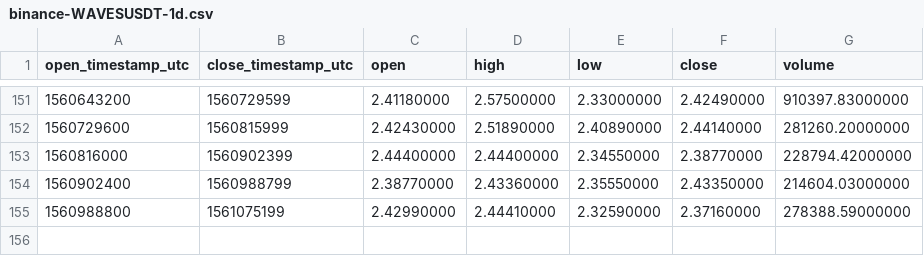
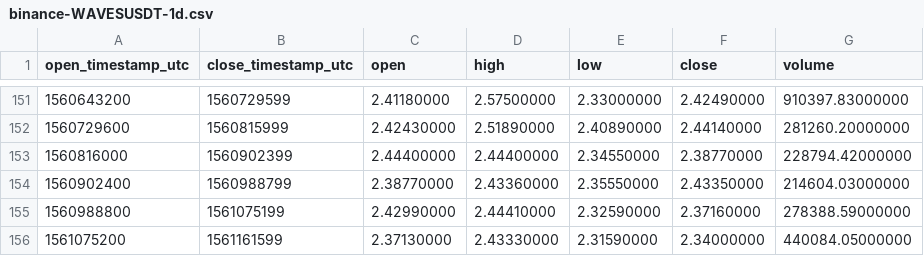
Before and after one commit to cryptobigbro/binance-WAVESUSDT, a CSV file: binance-WAVESUSDT-1d.csv, drawn as a sheet; only a part is shown, gaps mark what is left out.

```diff
--- a/binance-WAVESUSDT-1d.csv
+++ b/binance-WAVESUSDT-1d.csv
@@ -155 +155,2 @@ open_timestamp_utc,close_timestamp_utc,open,high,low,close,volume
 1560988800,1561075199,2.42990000,2.44410000,2.32590000,2.37160000,278388.59000000
+1561075200,1561161599,2.37130000,2.43330000,2.31590000,2.34000000,440084.05000000
```
Also changed, not shown: binance-WAVESUSDT-1h.csv.
